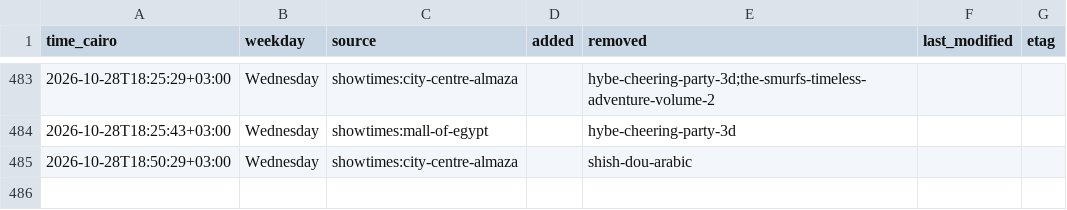
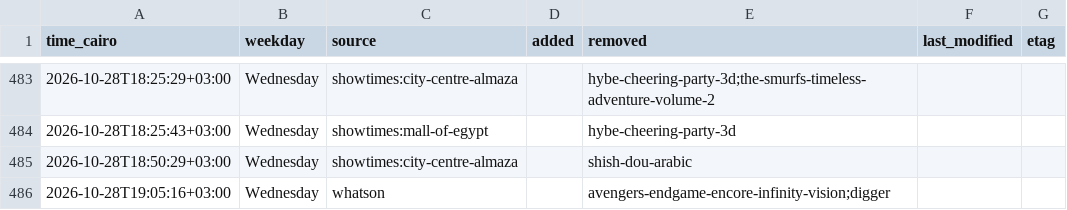
Before and after one commit to Hitari311/vox-watcher, a CSV file: vox_data/changes.csv, drawn as a sheet; only a part is shown, gaps mark what is left out; the diff names each change by its address in the sheet, - before the commit and + after, or states it on an @@ line.

```diff
--- a/vox_data/changes.csv
+++ b/vox_data/changes.csv
+row 486: 2026-10-28T19:05:16+03:00 | Wednesday | whatson |  | avengers-endgame-encore-infinity-vision;digger
```
Also changed, not shown: 1 other file.
